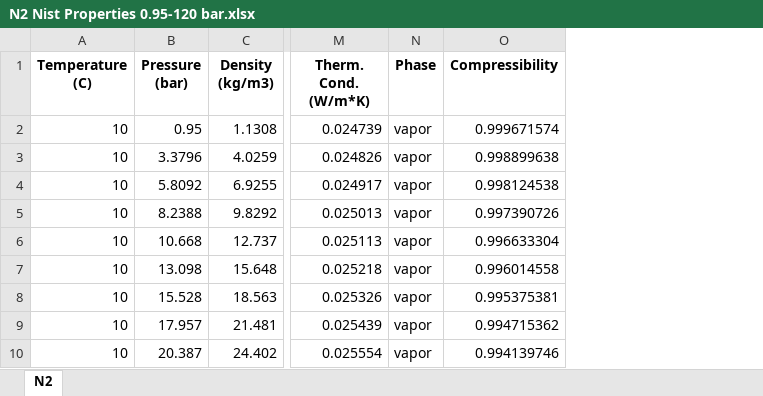
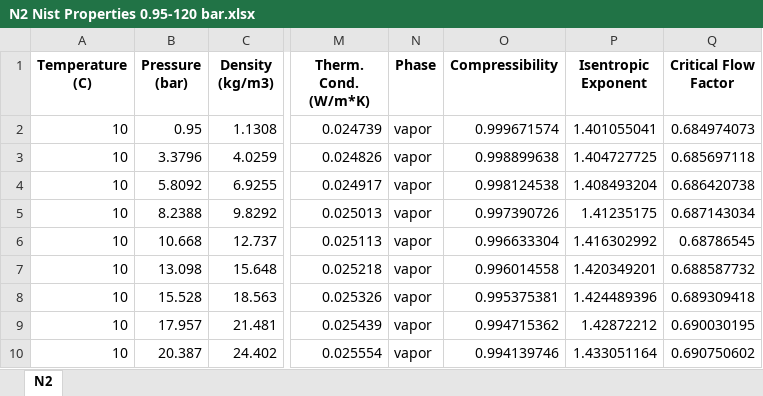
Before and after one commit to josephmcg16/primary-gas-fluid-properties, an Excel workbook: data/N2 Nist Properties 0.95-120 bar.xlsx, sheet N2, drawn as a sheet; only a part is shown, gaps mark what is left out; values as stored, in another font and other column widths than the file's, no borders; the diff names each change by its address in the sheet, - before the commit and + after, or states it on an @@ line.

Commit message:
Update isentropic exponent calculation.

```diff
--- a/data/N2 Nist Properties 0.95-120 bar.xlsx (sheet N2)
+++ b/data/N2 Nist Properties 0.95-120 bar.xlsx (sheet N2)
+column P (Isentropic Exponent), rows 2-10: 1.401055041 | 1.404727725 | 1.408493204 | 1.41235175 | 1.416302992 | 1.420349201 | 1.424489396 | 1.42872212 | 1.433051164
+column Q (Critical Flow Factor), rows 2-10: 0.684974073 | 0.685697118 | 0.686420738 | 0.687143034 | 0.68786545 | 0.688587732 | 0.689309418 | 0.690030195 | 0.690750602
```
Also changed, not shown: data/CH4 Nist Properties 0.95-120 bar.xlsx, data/CH4 Nist Properties 0.95-30 bar.xlsx, 4 other files.
